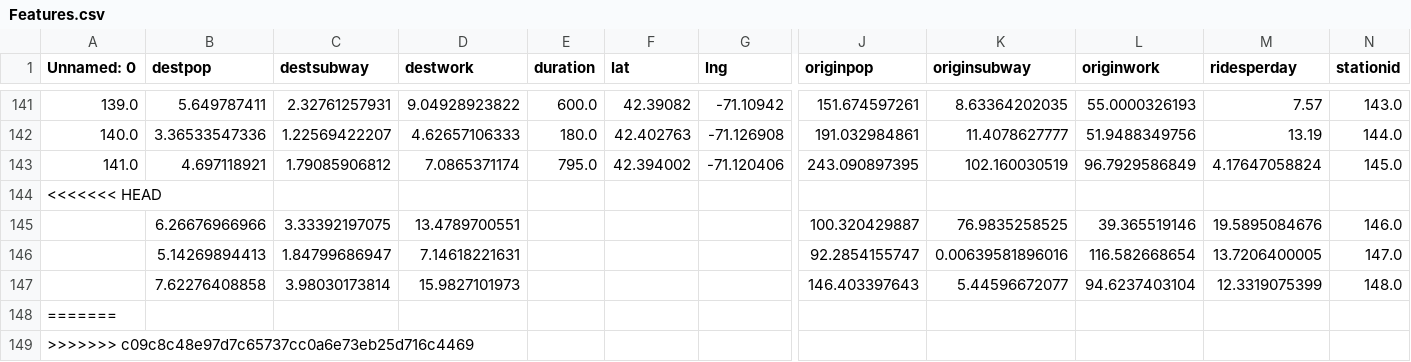
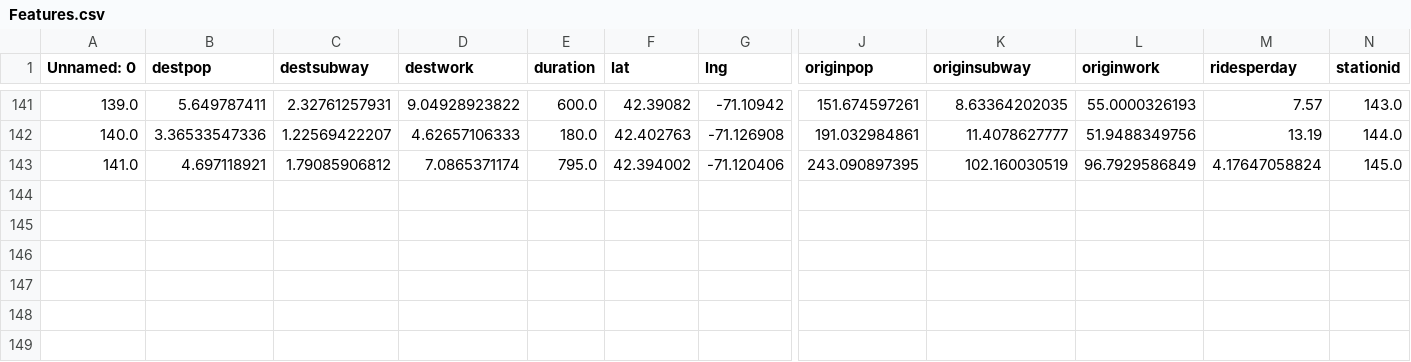
Before and after one commit to sbussmann/insight-bikeshare, a CSV file: Data/Boston/growing/Features.csv, drawn as a sheet; only a part is shown, gaps mark what is left out; rows hold the shown columns only; the diff names each change by its address in the sheet, - before the commit and + after, or states it on an @@ line.

```diff
--- a/Data/Boston/growing/Features.csv
+++ b/Data/Boston/growing/Features.csv
-row 144: <<<<<<< HEAD
-row 145:  | 6.26676966966 | 3.33392197075 | 13.4789700551 |  |  |  | 100.320429887 | 76.9835258525 | 39.365519146 | 19.5895084676 | 146.0
-row 146:  | 5.14269894413 | 1.84799686947 | 7.14618221631 |  |  |  | 92.2854155747 | 0.00639581896016 | 116.582668654 | 13.7206400005 | 147.0
-row 147:  | 7.62276408858 | 3.98030173814 | 15.9827101973 |  |  |  | 146.403397643 | 5.44596672077 | 94.6237403104 | 12.3319075399 | 148.0
-row 148: =======
-row 149: >>>>>>> c09c8c48e97d7c65737cc0a6e73eb25d716c4469
```
Also changed, not shown: Data/Boston/growing/nridesmap.csv, 8 other files.
